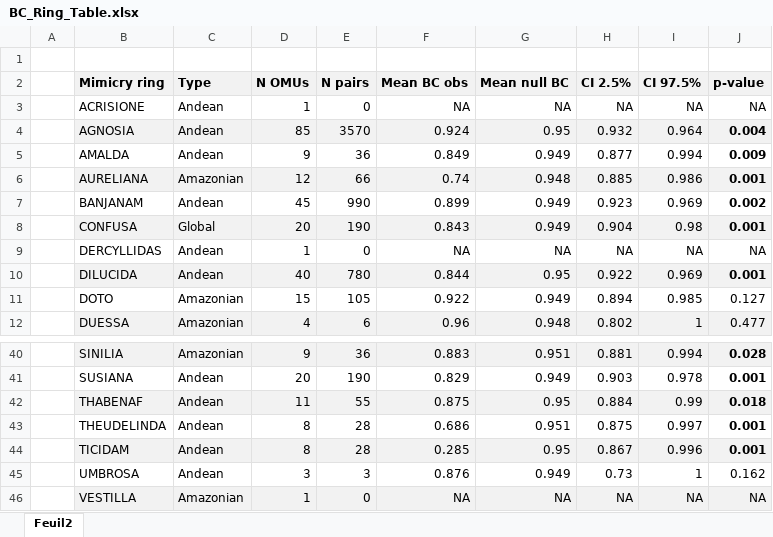
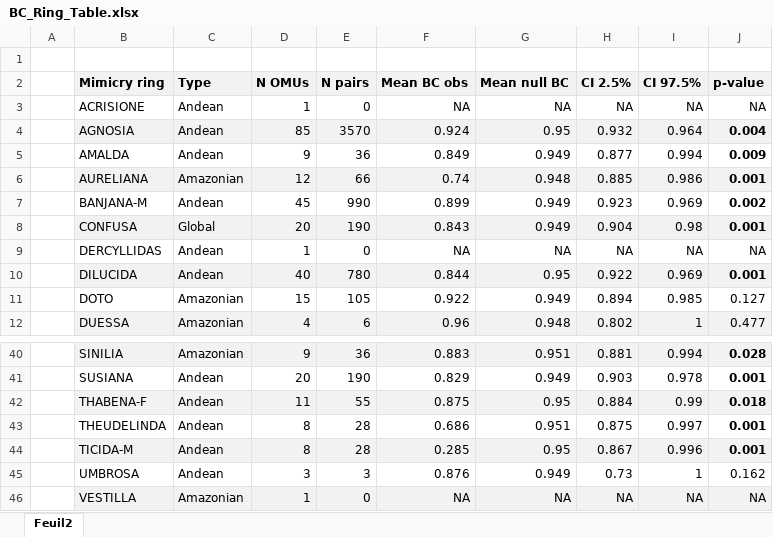
Before and after one commit to MaelDore/ithomiini_convergence, an Excel workbook: tables/BC_Ring_Table.xlsx, sheet Feuil2, drawn as a sheet; only a part is shown, gaps mark what is left out; values as stored, in another font and other column widths than the file's, no borders; the diff names each change by its address in the sheet, - before the commit and + after, or states it on an @@ line.

Commit message:
:sunflower: Tables output

```diff
--- a/tables/BC_Ring_Table.xlsx (sheet Feuil2)
+++ b/tables/BC_Ring_Table.xlsx (sheet Feuil2)
-B7 (Mimicry ring): BANJANAM
+B7 (Mimicry ring): BANJANA-M
-B42 (Mimicry ring): THABENAF
+B42 (Mimicry ring): THABENA-F
-B44 (Mimicry ring): TICIDAM
+B44 (Mimicry ring): TICIDA-M
```
Also changed, not shown: tables/MCD_Ring_Table.xlsx, tables/MPD_Ring_Table.xlsx, 5 other files.
